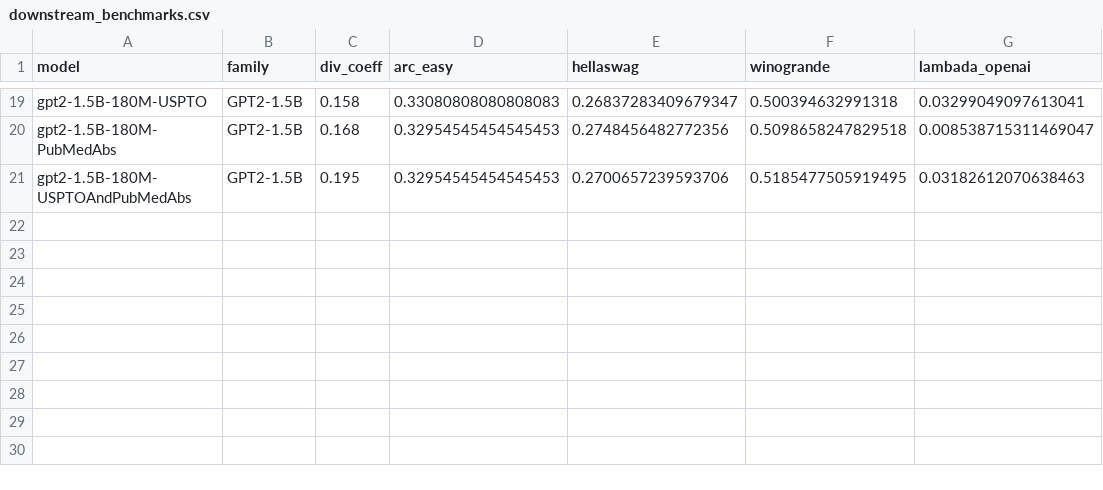
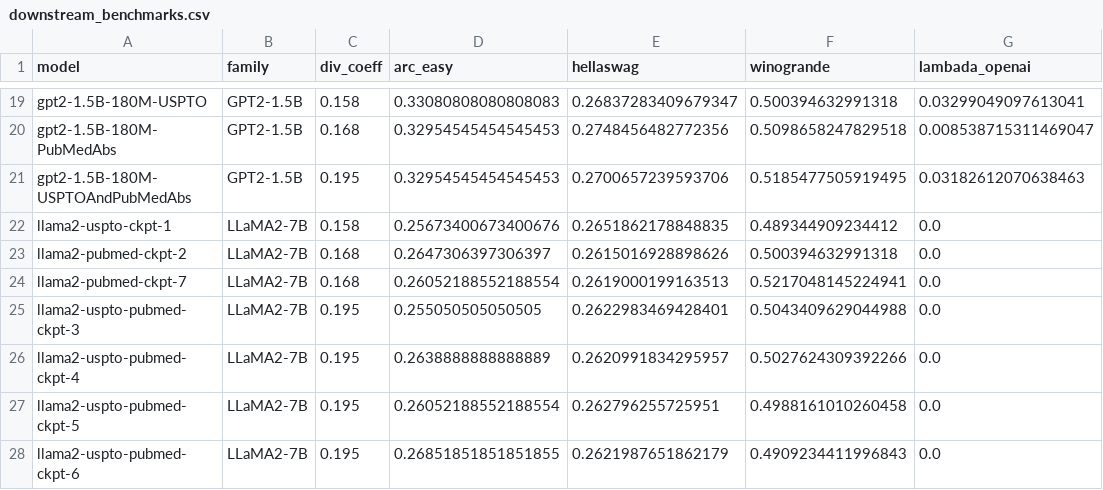
Before and after one commit to brando90/beyond-scale-language-data-diversity, a CSV file: experiments/03_downstream_benchmarks/expt_results/downstream_benchmarks.csv, drawn as a sheet; only a part is shown, gaps mark what is left out.

```diff
--- a/experiments/03_downstream_benchmarks/expt_results/downstream_benchmarks.csv
+++ b/experiments/03_downstream_benchmarks/expt_results/downstream_benchmarks.csv
@@ -21 +21,8 @@ gpt2-1.5B-180M-PubMedAbs,GPT2-1.5B,0.168,0.32954545454545453,0.2748456482772356,
 gpt2-1.5B-180M-USPTOAndPubMedAbs,GPT2-1.5B,0.195,0.32954545454545453,0.2700657239593706,0.5185477505919495,0.03182612070638463
+llama2-uspto-ckpt-1,LLaMA2-7B,0.158,0.25673400673400676,0.2651862178848835,0.489344909234412,0.0
+llama2-pubmed-ckpt-2,LLaMA2-7B,0.168,0.2647306397306397,0.2615016928898626,0.500394632991318,0.0
+llama2-pubmed-ckpt-7,LLaMA2-7B,0.168,0.26052188552188554,0.2619000199163513,0.5217048145224941,0.0
+llama2-uspto-pubmed-ckpt-3,LLaMA2-7B,0.195,0.255050505050505,0.2622983469428401,0.5043409629044988,0.0
+llama2-uspto-pubmed-ckpt-4,LLaMA2-7B,0.195,0.2638888888888889,0.2620991834295957,0.5027624309392266,0.0
+llama2-uspto-pubmed-ckpt-5,LLaMA2-7B,0.195,0.26052188552188554,0.262796255725951,0.4988161010260458,0.0
+llama2-uspto-pubmed-ckpt-6,LLaMA2-7B,0.195,0.26851851851851855,0.2621987651862179,0.4909234411996843,0.0
```
Also changed, not shown: 10 other files.
